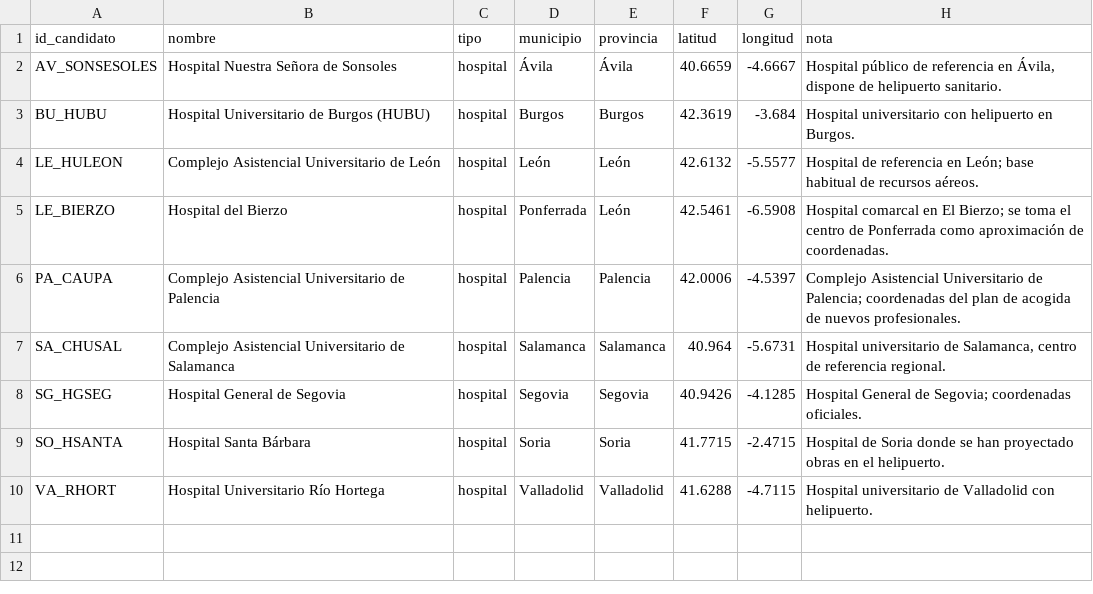
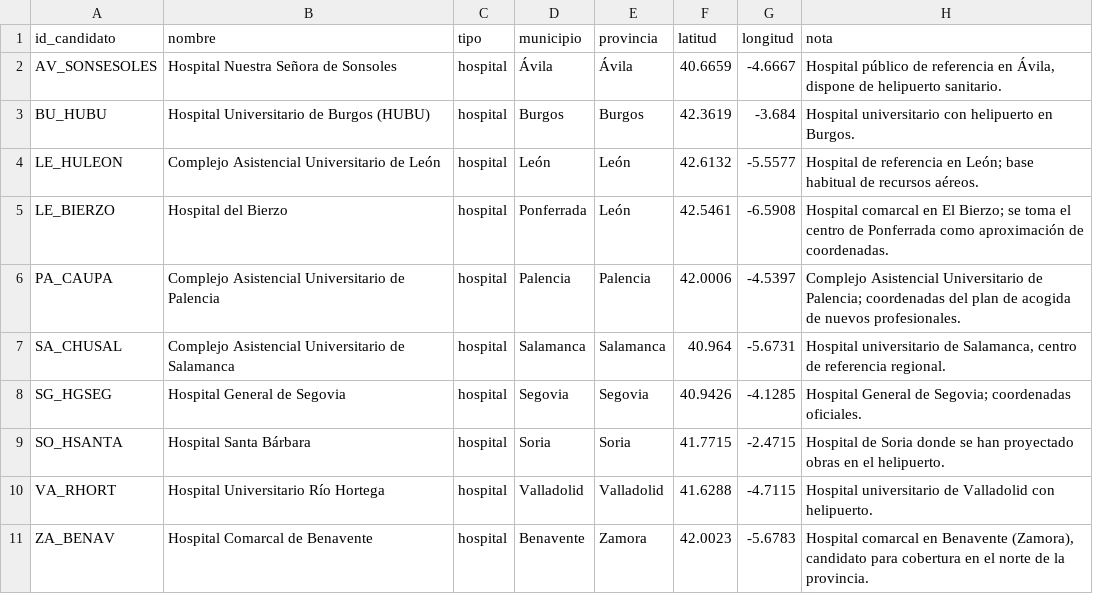
Before and after one commit to DaniDePrado/HelipuertosAG, a CSV file: data/candidatos.csv, drawn as a sheet; the diff names each change by its address in the sheet, - before the commit and + after, or states it on an @@ line.

Commit message:
Datos candidatos

```diff
--- a/data/candidatos.csv
+++ b/data/candidatos.csv
+row 11: ZA_BENAV | Hospital Comarcal de Benavente | hospital | Benavente | Zamora | 42.0023 | -5.6783 | Hospital comarcal en Benavente (Zamora), candidato para cobertura en el norte de la provincia.
```
